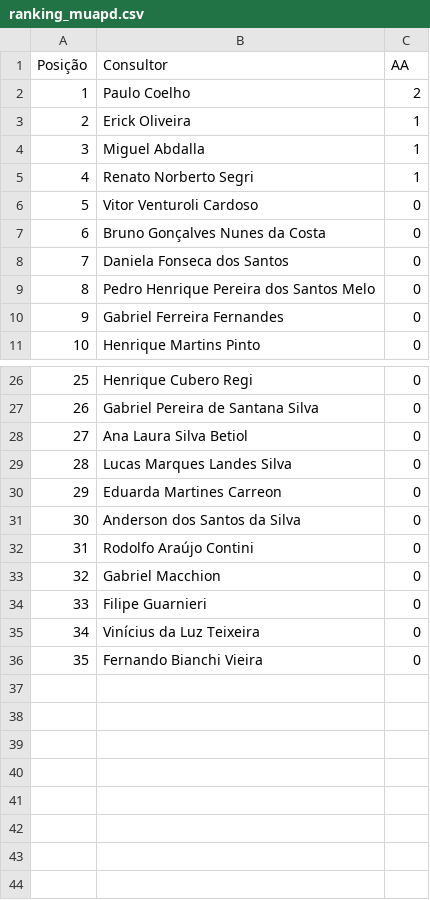
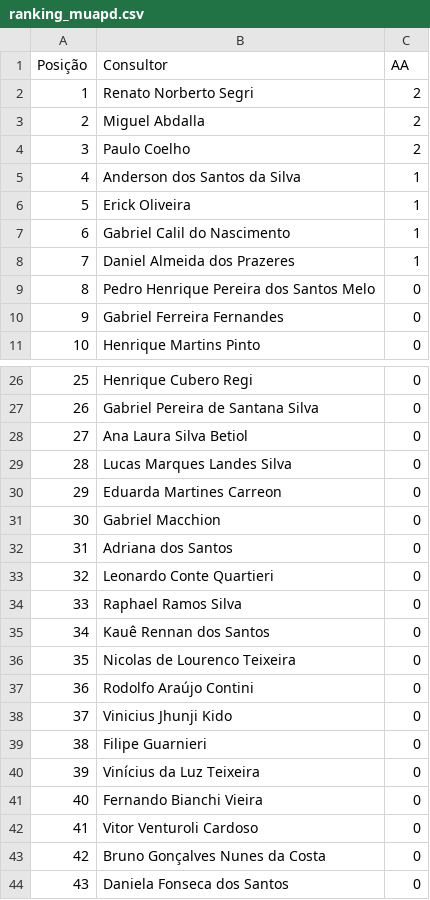
Before and after one commit to sprietootero/gestaoavista-sp1, a CSV file: ranking_muapd.csv, drawn as a sheet; only a part is shown, gaps mark what is left out; addresses are those after the commit; the diff covers the shown part only; the diff names each change by its address in the sheet, - before the commit and + after, or states it on an @@ line.

```diff
--- a/ranking_muapd.csv
+++ b/ranking_muapd.csv
+row 2: 1 | Renato Norberto Segri | 2
+row 3: 2 | Miguel Abdalla | 2
@@ column A (Posição) renumbered between rows 4 and 41 @@
+row 5: 4 | Anderson dos Santos da Silva | 1
-B7 (Consultor): Miguel Abdalla
+B7 (Consultor): Gabriel Calil do Nascimento
-B8 (Consultor): Renato Norberto Segri
+B8 (Consultor): Daniel Almeida dos Prazeres
+row 31: 30 | Gabriel Macchion | 0
-B32 (Consultor): Anderson dos Santos da Silva
+B32 (Consultor): Adriana dos Santos
+row 33: 32 | Leonardo Conte Quartieri | 0
+row 34: 33 | Raphael Ramos Silva | 0
+row 35: 34 | Kauê Rennan dos Santos | 0
+row 36: 35 | Nicolas de Lourenco Teixeira | 0
-B38 (Consultor): Gabriel Macchion
+B38 (Consultor): Vinicius Jhunji Kido
@@ row 6 moved to row 42: 41 @@
@@ row 7 moved to row 43: 42 @@
@@ row 8 moved to row 44: 43 @@
```
Also changed, not shown: 1 added row and 1 removed row elsewhere in this file, dados_extraidos.csv, ranking_7dias.csv.
